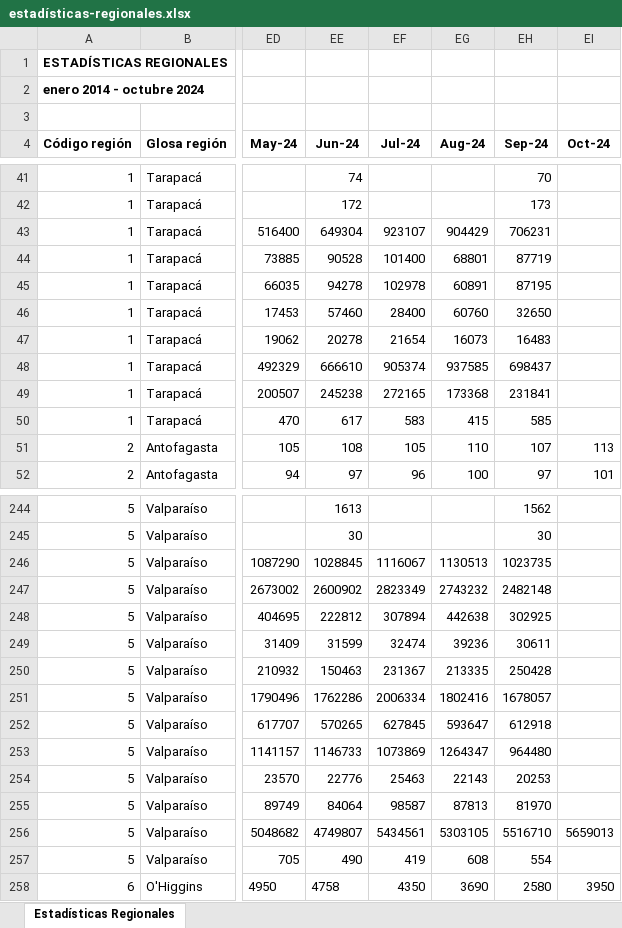
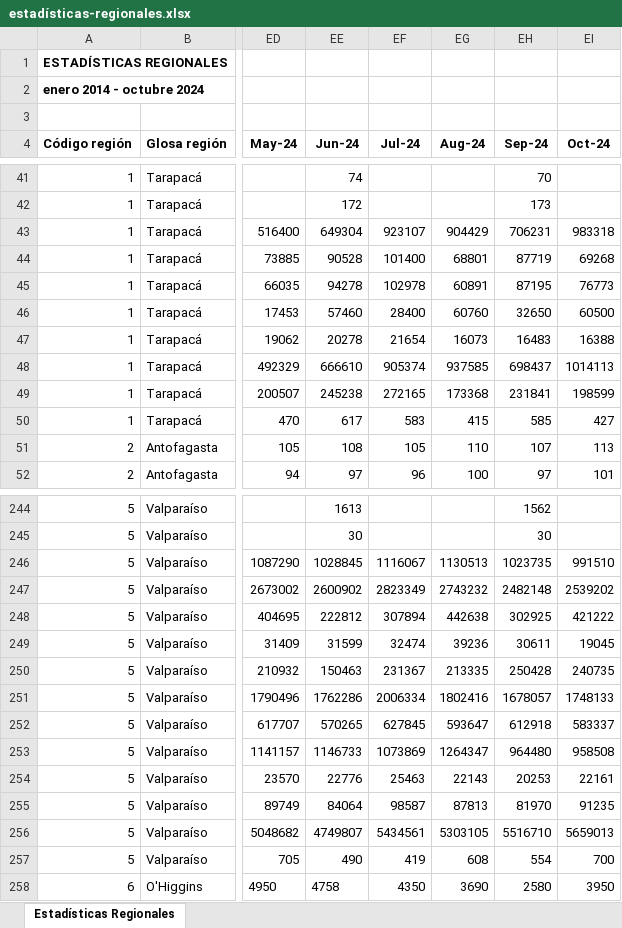
Before and after one commit to Sud-Austral/EstadisticasRegionales, an Excel workbook: Estadísticas Regionales/estadísticas-regionales.xlsx, sheet Estadísticas Regionales, drawn as a sheet; only a part is shown, gaps mark what is left out; values as stored, in another font and other column widths than the file's, no borders; the diff covers the shown part only; the diff names each change by its address in the sheet, - before the commit and + after, or states it on an @@ line.

```diff
--- a/Estadísticas Regionales/estadísticas-regionales.xlsx (sheet Estadísticas Regionales)
+++ b/Estadísticas Regionales/estadísticas-regionales.xlsx (sheet Estadísticas Regionales)
-EI43 (Oct-24): (empty)
+EI43 (Oct-24): 983318
-EI44 (Oct-24): (empty)
+EI44 (Oct-24): 69268
-EI45 (Oct-24): (empty)
+EI45 (Oct-24): 76773
-EI46 (Oct-24): (empty)
+EI46 (Oct-24): 60500
-EI47 (Oct-24): (empty)
+EI47 (Oct-24): 16388
-EI48 (Oct-24): (empty)
+EI48 (Oct-24): 1014113
-EI49 (Oct-24): (empty)
+EI49 (Oct-24): 198599
-EI50 (Oct-24): (empty)
+EI50 (Oct-24): 427
-EI246 (Oct-24): (empty)
+EI246 (Oct-24): 991510
-EI247 (Oct-24): (empty)
+EI247 (Oct-24): 2539202
-EI248 (Oct-24): (empty)
+EI248 (Oct-24): 421222
-EI249 (Oct-24): (empty)
+EI249 (Oct-24): 19045
-EI250 (Oct-24): (empty)
+EI250 (Oct-24): 240735
-EI251 (Oct-24): (empty)
+EI251 (Oct-24): 1748133
-EI252 (Oct-24): (empty)
+EI252 (Oct-24): 583337
-EI253 (Oct-24): (empty)
+EI253 (Oct-24): 958508
-EI254 (Oct-24): (empty)
+EI254 (Oct-24): 22161
-EI255 (Oct-24): (empty)
+EI255 (Oct-24): 91235
-EI257 (Oct-24): (empty)
+EI257 (Oct-24): 700
```
Also changed, not shown: 67 edited cells elsewhere in this sheet.
